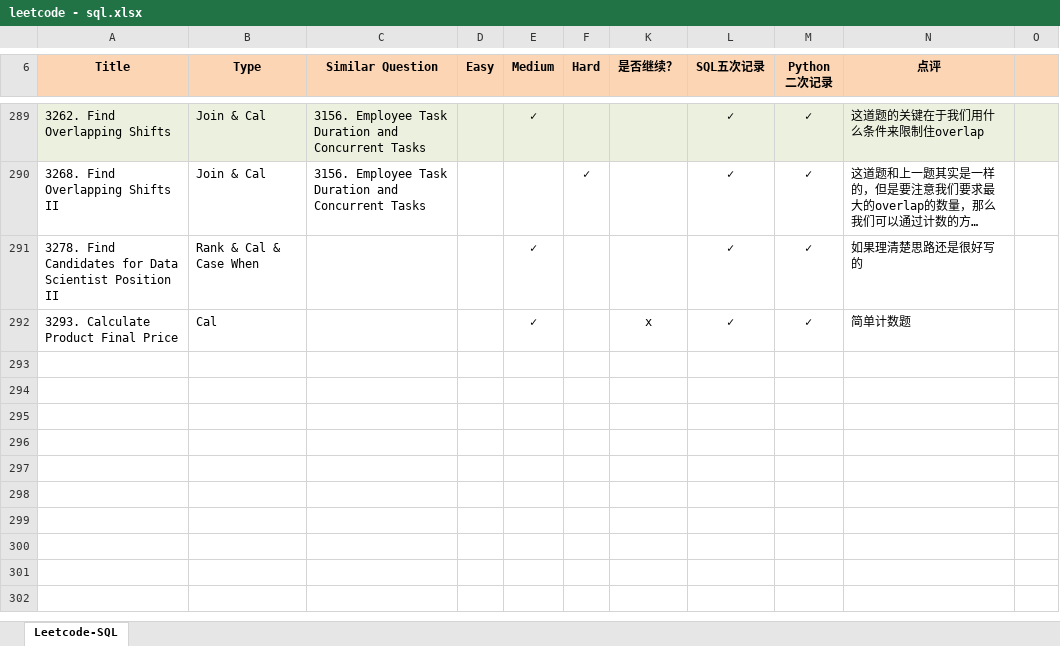
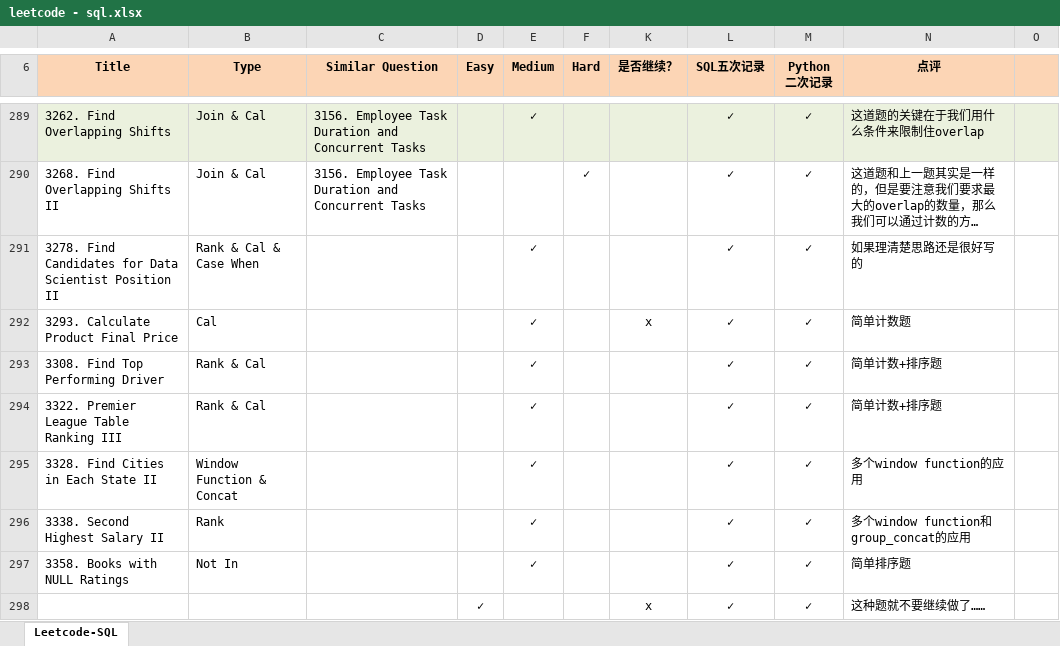
Before and after one commit to Jeanzw/LeetCode_Practice, an Excel workbook: SQL/leetcode - sql.xlsx, sheet Leetcode-SQL, drawn as a sheet; only a part is shown, gaps mark what is left out; long unchanged cells end in …; values as stored, in another font and other column widths than the file's, no borders; the diff names each change by its address in the sheet, - before the commit and + after, or states it on an @@ line.

```diff
--- a/SQL/leetcode - sql.xlsx (sheet Leetcode-SQL)
+++ b/SQL/leetcode - sql.xlsx (sheet Leetcode-SQL)
+row 293: 3308. Find Top Performing Driver | Rank & Cal |  |  | ✓ |  |  | ✓ | ✓ | 简单计数+排序题
+row 294: 3322. Premier League Table Ranking III | Rank & Cal |  |  | ✓ |  |  | ✓ | ✓ | 简单计数+排序题
+row 295: 3328. Find Cities in Each State II | Window Function & Concat |  |  | ✓ |  |  | ✓ | ✓ | 多个window function的应用
+row 296: 3338. Second Highest Salary II | Rank |  |  | ✓ |  |  | ✓ | ✓ | 多个window function和group_concat的应用
+row 297: 3358. Books with NULL Ratings | Not In |  |  | ✓ |  |  | ✓ | ✓ | 简单排序题
+row 298:  |  |  | ✓ |  |  | x | ✓ | ✓ | 这种题就不要继续做了……
```
Also changed, not shown: 5 other files.
